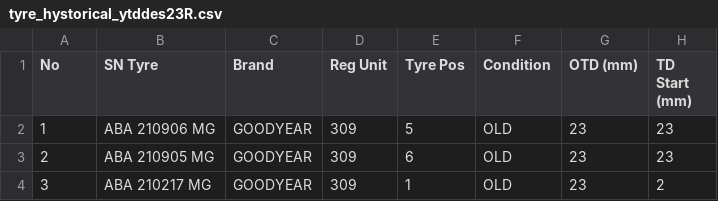
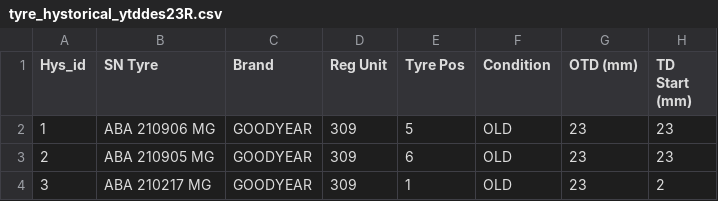
Before and after one commit to garenkosburne/tyre_analysis_ytd2023, a CSV file: tyre_hystorical_ytddes23R.csv, drawn as a sheet; only a part is shown; the diff names each change by its address in the sheet, - before the commit and + after, or states it on an @@ line.

Commit message:
Update tyre_hystorical_ytddes23R.csv

```diff
--- a/tyre_hystorical_ytddes23R.csv
+++ b/tyre_hystorical_ytddes23R.csv
-A1: No
+A1: Hys_id
```
